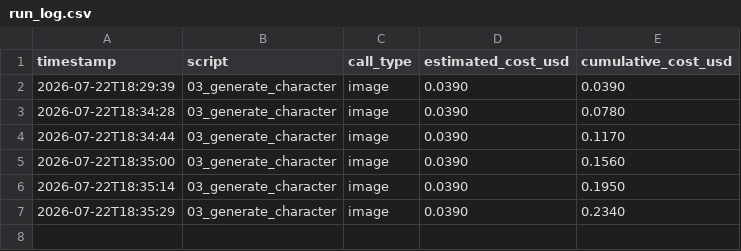
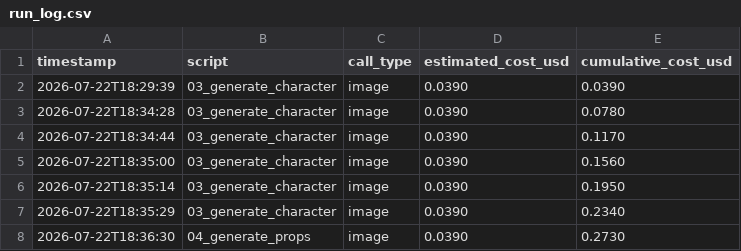
Before and after one commit to chjnett/insta_Auto, a CSV file: logs/run_log.csv, drawn as a sheet.

Commit message:
feat: generate EP.1 props set via Gemini

```diff
--- a/logs/run_log.csv
+++ b/logs/run_log.csv
@@ -7 +7,2 @@ timestamp,script,call_type,estimated_cost_usd,cumulative_cost_usd
 2026-07-22T18:35:29,03_generate_character,image,0.0390,0.2340
+2026-07-22T18:36:30,04_generate_props,image,0.0390,0.2730
```
Also changed, not shown: 3 other files.
